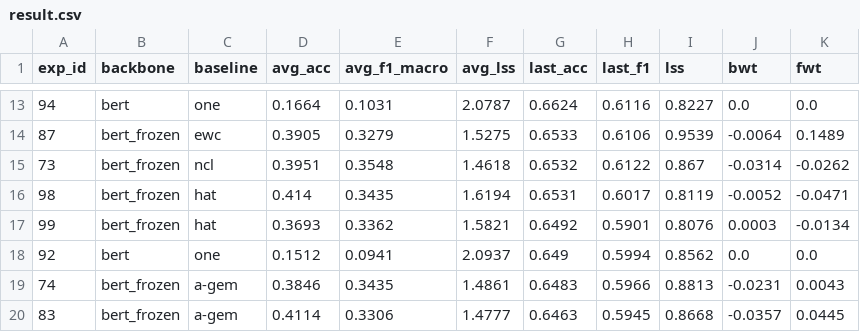
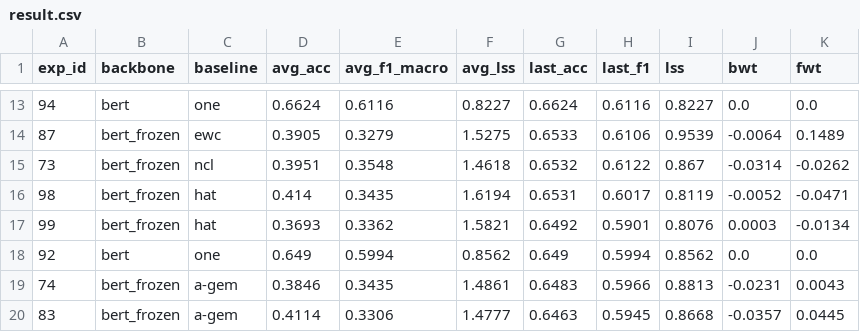
Before and after one commit to rahmahkn/PyContinual, a CSV file: src/res/til_classification/result.csv, drawn as a sheet; only a part is shown, gaps mark what is left out; the diff covers the shown part only.

```diff
--- a/src/res/til_classification/result.csv
+++ b/src/res/til_classification/result.csv
@@ -13,2 +13,2 @@ exp_id,backbone,baseline,avg_acc,avg_f1_macro,avg_lss,last_acc,last_f1,lss,bwt,f
-94,bert,one,0.1664,0.1031,2.0787,0.6624,0.6116,0.8227,0.0,0.0
+94,bert,one,0.6624,0.6116,0.8227,0.6624,0.6116,0.8227,0.0,0.0
 87,bert_frozen,ewc,0.3905,0.3279,1.5275,0.6533,0.6106,0.9539,-0.0064,0.1489
@@ -17,3 +17,3 @@ exp_id,backbone,baseline,avg_acc,avg_f1_macro,avg_lss,last_acc,last_f1,lss,bwt,f
 99,bert_frozen,hat,0.3693,0.3362,1.5821,0.6492,0.5901,0.8076,0.0003,-0.0134
-92,bert,one,0.1512,0.0941,2.0937,0.649,0.5994,0.8562,0.0,0.0
+92,bert,one,0.649,0.5994,0.8562,0.649,0.5994,0.8562,0.0,0.0
 74,bert_frozen,a-gem,0.3846,0.3435,1.4861,0.6483,0.5966,0.8813,-0.0231,0.0043
```
Also changed, not shown: 30 edited cells elsewhere in this file, 2 other files.
